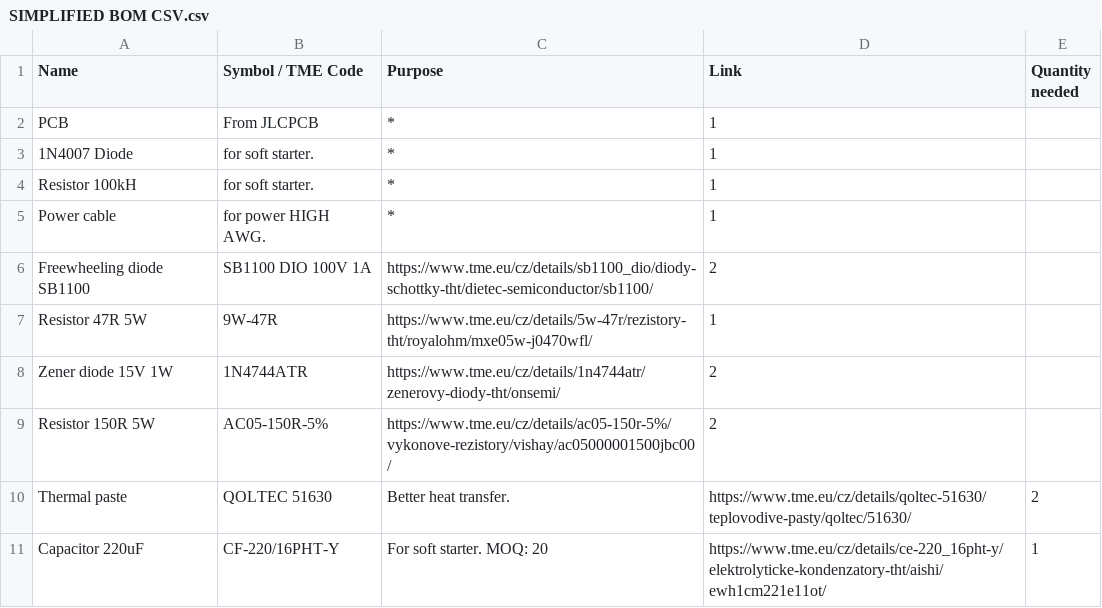
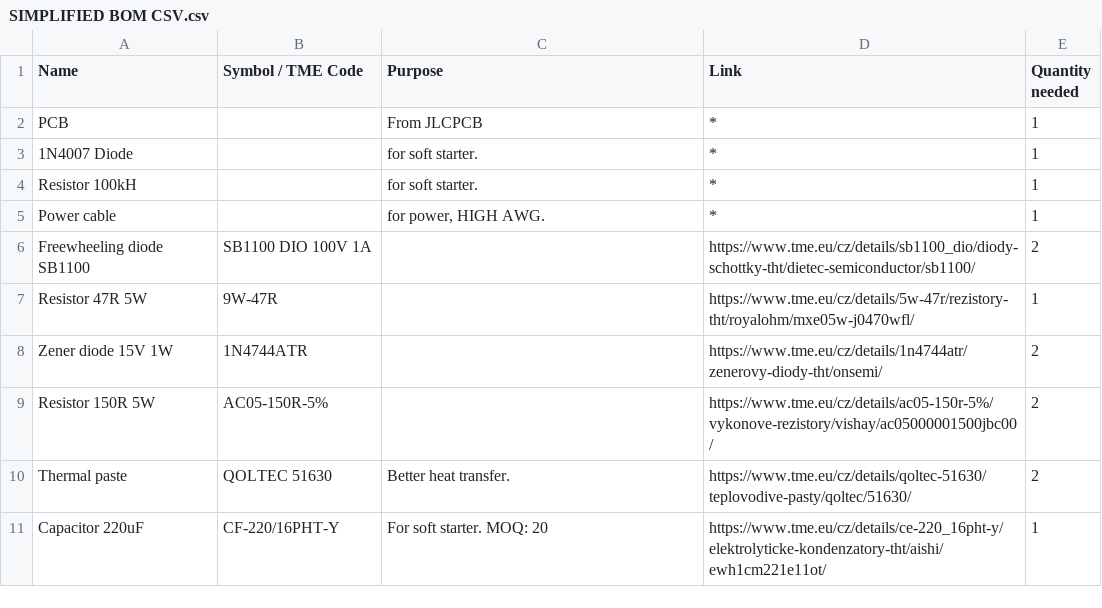
Before and after one commit to Ondrak-123/Induction-heater, a CSV file: BOM/SIMPLIFIED BOM CSV.csv, drawn as a sheet; only a part is shown.

Commit message:
ADDED CSV

```diff
--- a/BOM/SIMPLIFIED BOM CSV.csv
+++ b/BOM/SIMPLIFIED BOM CSV.csv
@@ -1,10 +1,10 @@
 Name,Symbol / TME Code,Purpose,Link,Quantity needed
-PCB,From JLCPCB,*,1
-1N4007 Diode,for soft starter.,*,1
-Resistor 100kH,for soft starter.,*,1
-Power cable,"for power HIGH AWG.",*,1
-Freewheeling diode SB1100,SB1100 DIO 100V 1A,https://www.tme.eu/cz/details/sb1100_dio/diody-schottky-tht/dietec-semiconductor/sb1100/,2
-Resistor 47R 5W,9W-47R,https://www.tme.eu/cz/details/5w-47r/rezistory-tht/royalohm/mxe05w-j0470wfl/,1
-Zener diode 15V 1W,1N4744ATR,https://www.tme.eu/cz/details/1n4744atr/zenerovy-diody-tht/onsemi/,2
-Resistor 150R 5W,AC05-150R-5%,https://www.tme.eu/cz/details/ac05-150r-5%/vykonove-rezistory/vishay/ac05000001500jbc00/,2
+PCB,,From JLCPCB,*,1
+1N4007 Diode,,for soft starter.,*,1
+Resistor 100kH,,for soft starter.,*,1
+Power cable,,"for power, HIGH AWG.",*,1
+Freewheeling diode SB1100,SB1100 DIO 100V 1A,,https://www.tme.eu/cz/details/sb1100_dio/diody-schottky-tht/dietec-semiconductor/sb1100/,2
+Resistor 47R 5W,9W-47R,,https://www.tme.eu/cz/details/5w-47r/rezistory-tht/royalohm/mxe05w-j0470wfl/,1
+Zener diode 15V 1W,1N4744ATR,,https://www.tme.eu/cz/details/1n4744atr/zenerovy-diody-tht/onsemi/,2
+Resistor 150R 5W,AC05-150R-5%,,https://www.tme.eu/cz/details/ac05-150r-5%/vykonove-rezistory/vishay/ac05000001500jbc00/,2
 Thermal paste,QOLTEC 51630,Better heat transfer.,https://www.tme.eu/cz/details/qoltec-51630/teplovodive-pasty/qoltec/51630/,2
```
